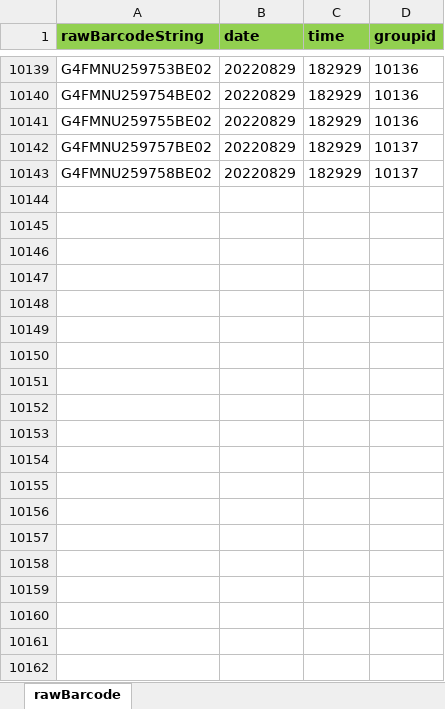
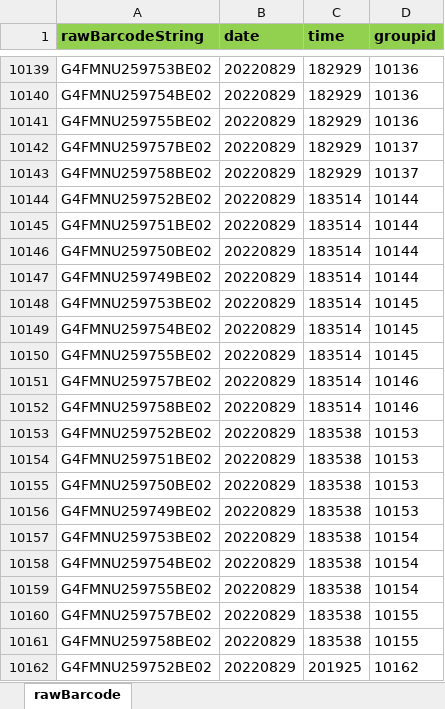
Before and after one commit to Hojun1123/InventoryManagement, an Excel workbook: DB/barcode.xlsx, sheet rawBarcode, drawn as a sheet; only a part is shown, gaps mark what is left out; values as stored, in another font and other column widths than the file's, no borders; the diff covers the shown part only; the diff names each change by its address in the sheet, - before the commit and + after, or states it on an @@ line.

```diff
--- a/DB/barcode.xlsx (sheet rawBarcode)
+++ b/DB/barcode.xlsx (sheet rawBarcode)
+row 10144: G4FMNU259752BE02 | 20220829 | 183514 | 10144
+row 10145: G4FMNU259751BE02 | 20220829 | 183514 | 10144
+row 10146: G4FMNU259750BE02 | 20220829 | 183514 | 10144
+row 10147: G4FMNU259749BE02 | 20220829 | 183514 | 10144
+row 10148: G4FMNU259753BE02 | 20220829 | 183514 | 10145
+row 10149: G4FMNU259754BE02 | 20220829 | 183514 | 10145
+row 10150: G4FMNU259755BE02 | 20220829 | 183514 | 10145
+row 10151: G4FMNU259757BE02 | 20220829 | 183514 | 10146
+row 10152: G4FMNU259758BE02 | 20220829 | 183514 | 10146
+row 10153: G4FMNU259752BE02 | 20220829 | 183538 | 10153
+row 10154: G4FMNU259751BE02 | 20220829 | 183538 | 10153
+row 10155: G4FMNU259750BE02 | 20220829 | 183538 | 10153
+row 10156: G4FMNU259749BE02 | 20220829 | 183538 | 10153
+row 10157: G4FMNU259753BE02 | 20220829 | 183538 | 10154
+row 10158: G4FMNU259754BE02 | 20220829 | 183538 | 10154
+row 10159: G4FMNU259755BE02 | 20220829 | 183538 | 10154
+row 10160: G4FMNU259757BE02 | 20220829 | 183538 | 10155
+row 10161: G4FMNU259758BE02 | 20220829 | 183538 | 10155
+row 10162: G4FMNU259752BE02 | 20220829 | 201925 | 10162
```
Also changed, not shown: 26 added rows elsewhere in this sheet, 11 other files.
